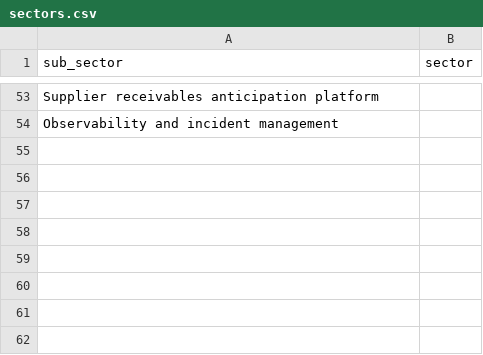
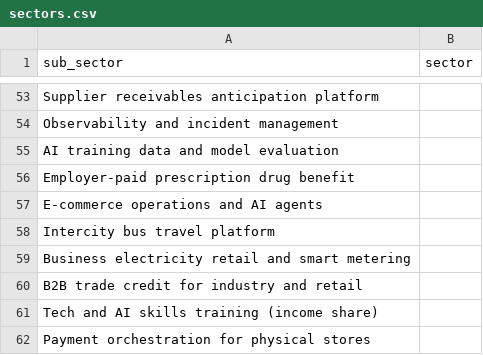
Before and after one commit to antoniobentopereira/vc-map, a CSV file: data/sectors.csv, drawn as a sheet; only a part is shown, gaps mark what is left out.

```diff
--- a/data/sectors.csv
+++ b/data/sectors.csv
@@ -54 +54,9 @@ Supplier receivables anticipation platform,
 Observability and incident management,
+AI training data and model evaluation,
+Employer-paid prescription drug benefit,
+E-commerce operations and AI agents,
+Intercity bus travel platform,
+Business electricity retail and smart metering,
+B2B trade credit for industry and retail,
+Tech and AI skills training (income share),
+Payment orchestration for physical stores,
```
Also changed, not shown: data/companies.csv, 4 other files.
